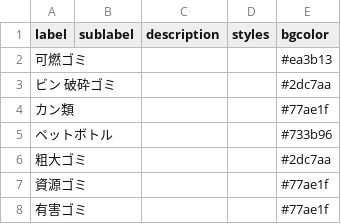
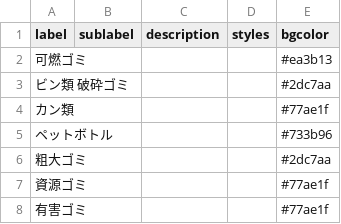
Before and after one commit to tokushima5374/awashi, a CSV file: data/description.csv, drawn as a sheet.

Commit message:
Update description.csv

```diff
--- a/data/description.csv
+++ b/data/description.csv
@@ -2,3 +2,3 @@ label,sublabel,description,styles,bgcolor
 可燃ゴミ,,,,#ea3b13
-ビン　破砕ゴミ,,,,#2dc7aa
+ビン類 破砕ゴミ,,,,#2dc7aa
 カン類,,,,#77ae1f
```
